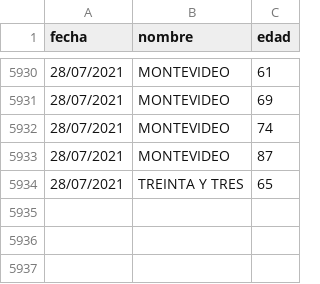
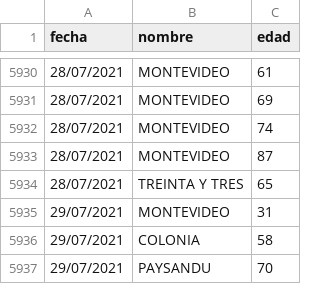
Before and after one commit to lscasso/covid, a CSV file: estadisticasUY_fallecimientos.csv, drawn as a sheet; only a part is shown, gaps mark what is left out; the diff names each change by its address in the sheet, - before the commit and + after, or states it on an @@ line.

Commit message:
update 29/07/2021

```diff
--- a/estadisticasUY_fallecimientos.csv
+++ b/estadisticasUY_fallecimientos.csv
+row 5935: 29/07/2021 | MONTEVIDEO | 31
+row 5936: 29/07/2021 | COLONIA | 58
+row 5937: 29/07/2021 | PAYSANDU | 70
```
